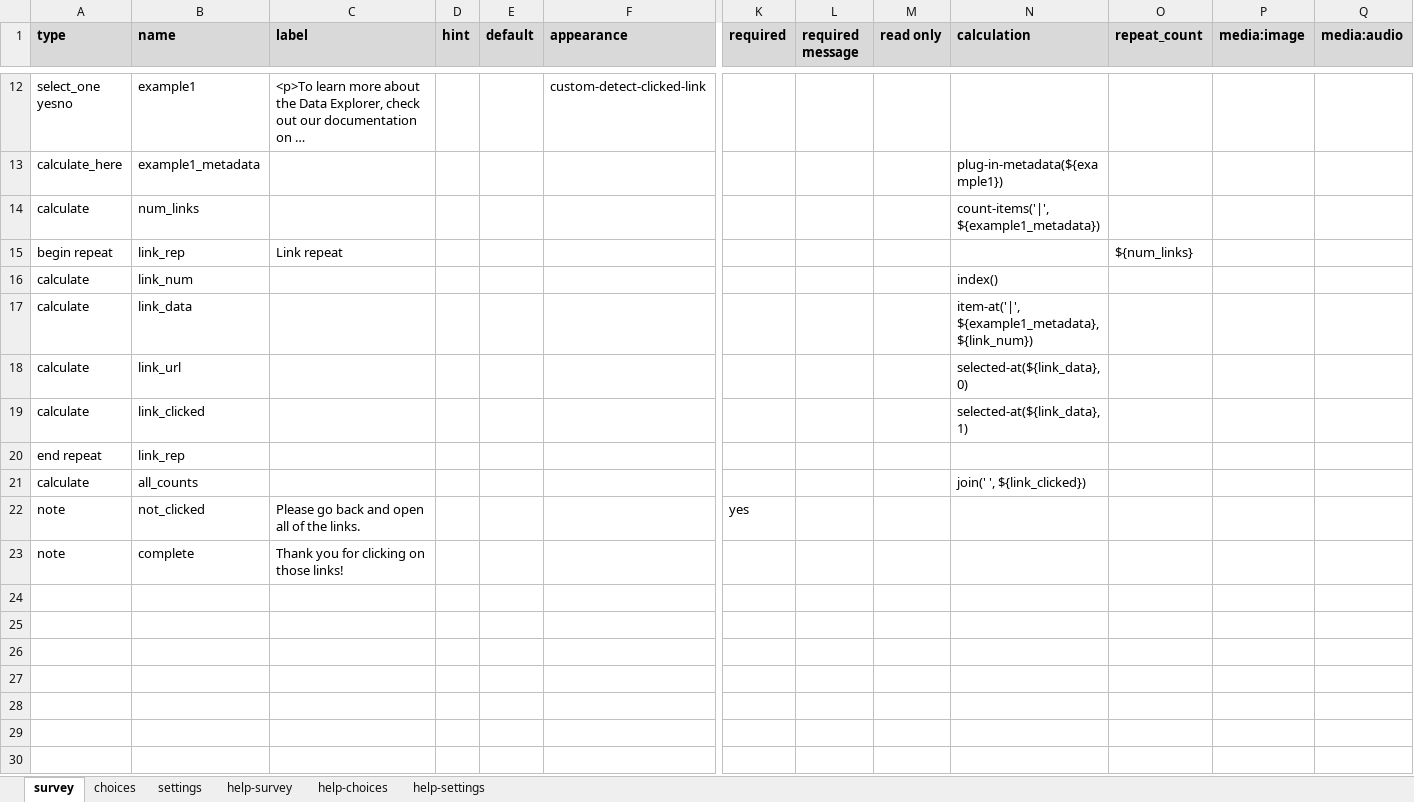
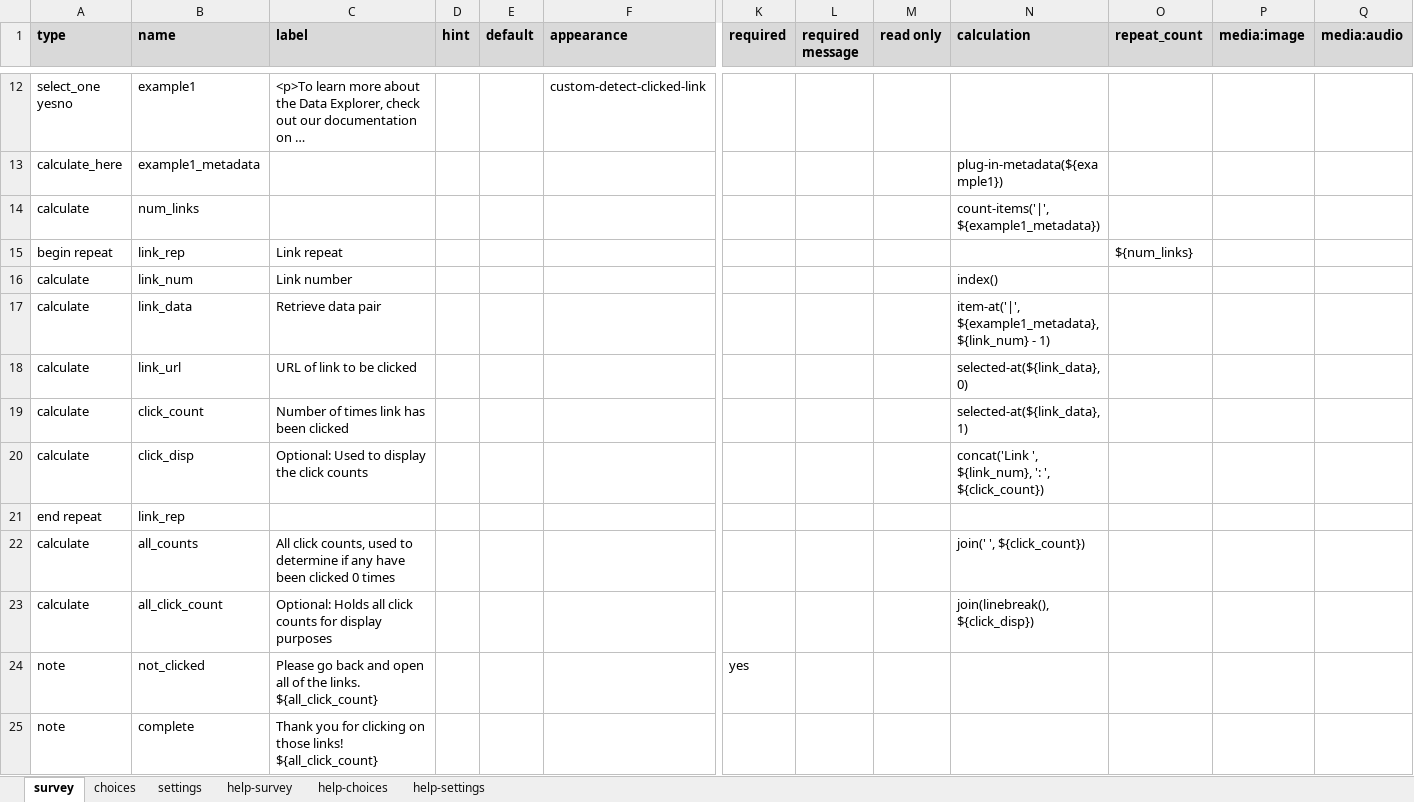
Before and after one commit to surveycto/detect-clicked-link, an Excel workbook: extras/sample-form/Detect clicked link sample form.xlsx, sheet survey, drawn as a sheet; only a part is shown, gaps mark what is left out; long unchanged cells end in …; values as stored, in another font and other column widths than the file's, no borders; conditional formats not drawn; addresses are those after the commit; rows hold the shown columns only; ↵ is a line break in a cell; the diff names each change by its address in the sheet, - before the commit and + after, or states it on an @@ line.

Commit message:
Fixed pair retrieval, and displayed counts

```diff
--- a/extras/sample-form/Detect clicked link sample form.xlsx (sheet survey)
+++ b/extras/sample-form/Detect clicked link sample form.xlsx (sheet survey)
-C16 (label): (empty)
+C16 (label): Link number
-C17 (label): (empty)
+C17 (label): Retrieve data pair
-N17 (calculation): item-at('|', ${example1_metadata}, ${link_num})
+N17 (calculation): item-at('|', ${example1_metadata}, ${link_num} - 1)
-C18 (label): (empty)
+C18 (label): URL of link to be clicked
-B19 (name): link_clicked
+B19 (name): click_count
-C19 (label): (empty)
+C19 (label): Number of times link has been clicked
+row 20: calculate | click_disp | Optional: Used to display the click counts |  |  |  |  |  |  | concat('Link ', ${link_num}, ': ', ${click_count})
-C22 (label): (empty)
+C22 (label): All click counts, used to determine if any have been clicked 0 times
-N22 (calculation): join(' ', ${link_clicked})
+N22 (calculation): join(' ', ${click_count})
+row 23: calculate | all_click_count | Optional: Holds all click counts for display purposes |  |  |  |  |  |  | join(linebreak(), ${click_disp})
-C24 (label): …the links.
+C24 (label): …the links. ↵ ${all_click_count}
-C25 (label): …those links!
+C25 (label): …those links! ↵ ${all_click_count}
```
Also changed, not shown: sheet settings.
